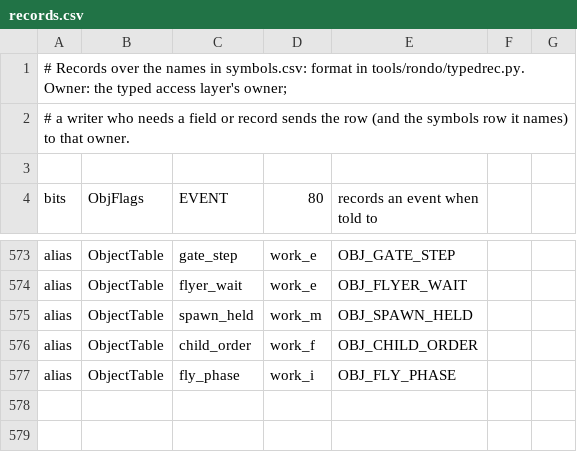
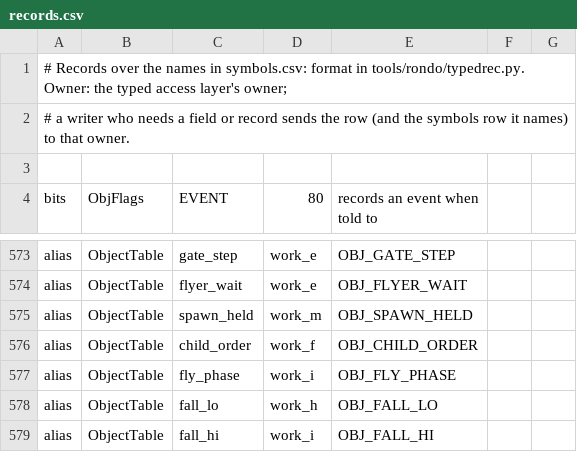
Before and after one commit to jeff-strutb/rondoofblood, a CSV file: config/rondo/records.csv, drawn as a sheet; only a part is shown, gaps mark what is left out.

```diff
--- a/config/rondo/records.csv
+++ b/config/rondo/records.csv
@@ -577 +577,3 @@ alias,ObjectTable,child_order,work_f,OBJ_CHILD_ORDER
 alias,ObjectTable,fly_phase,work_i,OBJ_FLY_PHASE
+alias,ObjectTable,fall_lo,work_h,OBJ_FALL_LO
+alias,ObjectTable,fall_hi,work_i,OBJ_FALL_HI
```
Also changed, not shown: config/rondo/symbols.csv, 7 other files.
